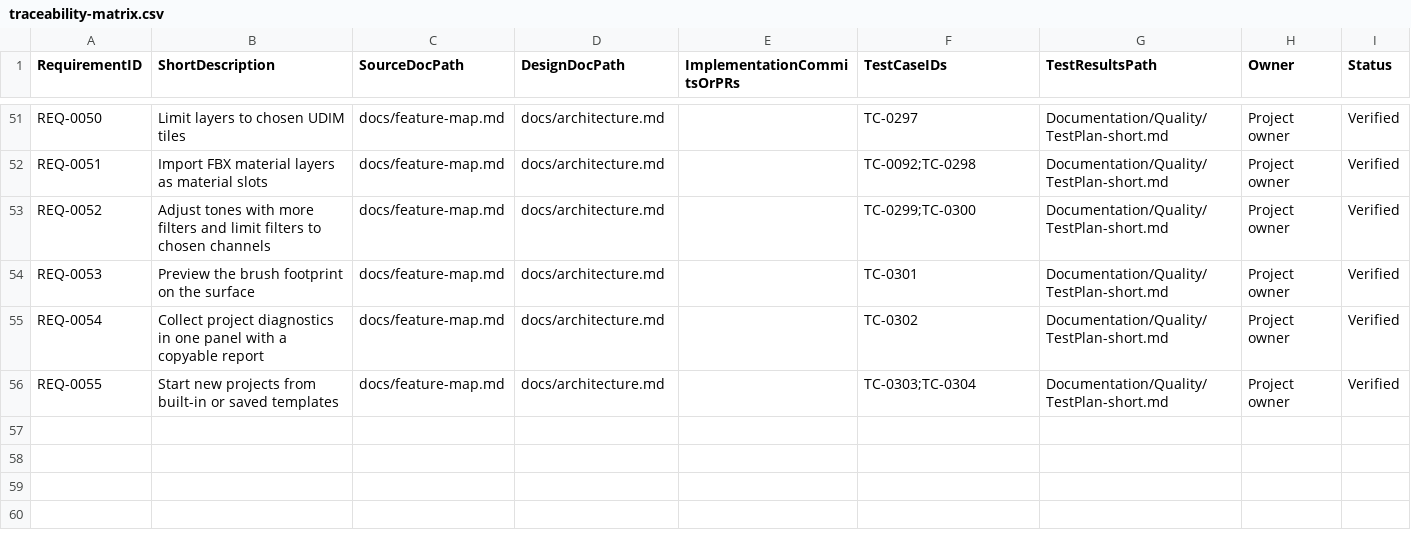
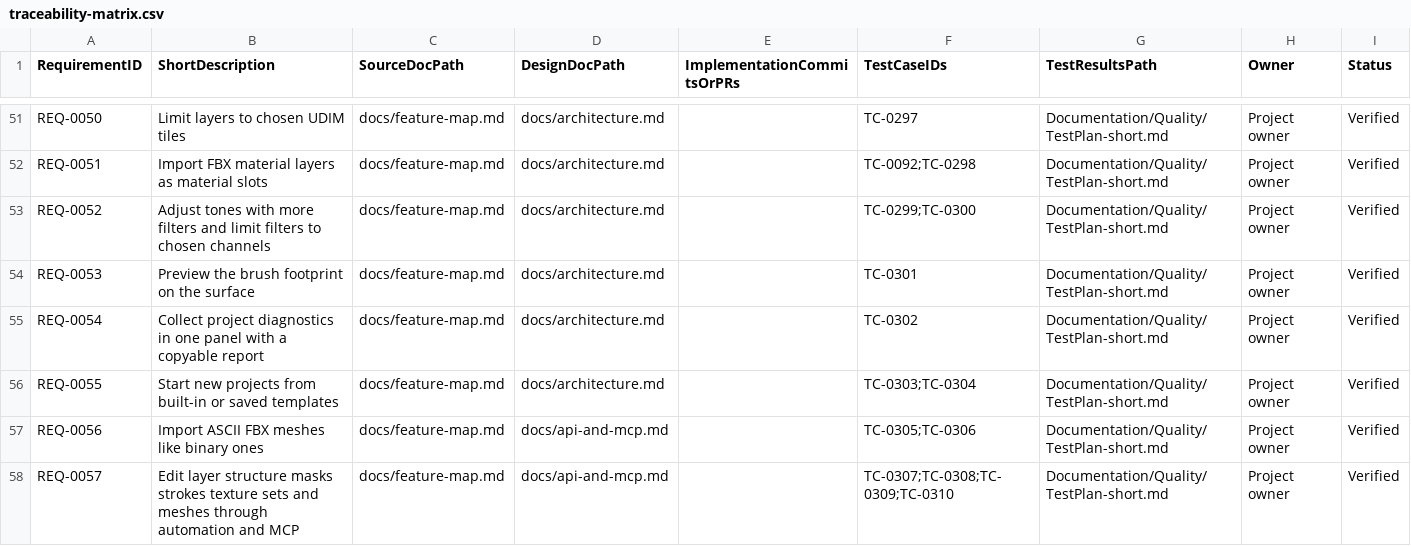
Before and after one commit to PayneRussell93/substancecraft, a CSV file: Documentation/Quality/traceability-matrix.csv, drawn as a sheet; only a part is shown, gaps mark what is left out.

Commit message:
Enhance FBX import capabilities and update documentation
- Updated `import_fbx_meshes(bytes)` to support both binary and ASCII FBX 7.4+ files, replacing the previous `import_binary_fbx_meshes(bytes)` function.
- Expanded automation API to include new edit types such as `add_layer`, `move_layer`, `set_mask`, `paint_stroke`, `paint_mask`, `set_texture_set`, and `set_mesh`.
- Revised documentation in `api-and-mcp.md` to reflect changes in function signatures and capabilities.
- Updated feature map in `feature-map.md` to indicate support for ASCII FBX import and clarify the status of mesh importing and preparation.
- Introduced a new module `fbx_ascii.rs` for parsing ASCII FBX files and re-encoding them as binary FBX 7.4, ensuring compatibility with existing import workflows.

```diff
--- a/Documentation/Quality/traceability-matrix.csv
+++ b/Documentation/Quality/traceability-matrix.csv
@@ -56 +56,3 @@ REQ-0054,Collect project diagnostics in one panel with a copyable report,docs/fe
 REQ-0055,Start new projects from built-in or saved templates,docs/feature-map.md,docs/architecture.md,,TC-0303;TC-0304,Documentation/Quality/TestPlan-short.md,Project owner,Verified
+REQ-0056,Import ASCII FBX meshes like binary ones,docs/feature-map.md,docs/api-and-mcp.md,,TC-0305;TC-0306,Documentation/Quality/TestPlan-short.md,Project owner,Verified
+REQ-0057,Edit layer structure masks strokes texture sets and meshes through automation and MCP,docs/feature-map.md,docs/api-and-mcp.md,,TC-0307;TC-0308;TC-0309;TC-0310,Documentation/Quality/TestPlan-short.md,Project owner,Verified
```
Also changed, not shown: 13 other files.
